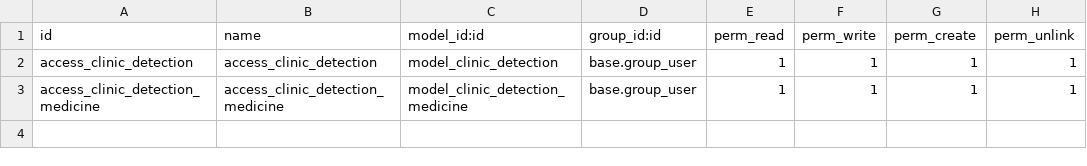
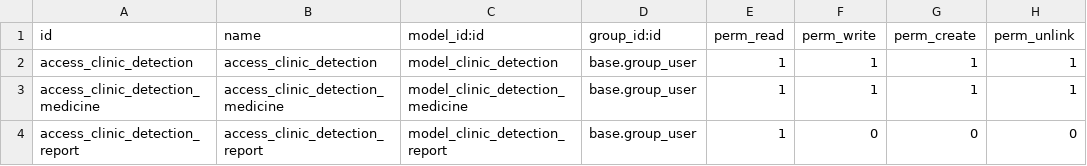
Before and after one commit to powerfulman86/hr_employee_clinic, a CSV file: security/ir.model.access.csv, drawn as a sheet.

```diff
--- a/security/ir.model.access.csv
+++ b/security/ir.model.access.csv
@@ -3 +3,2 @@ access_clinic_detection,access_clinic_detection,model_clinic_detection,base.grou
 access_clinic_detection_medicine,access_clinic_detection_medicine,model_clinic_detection_medicine,base.group_user,1,1,1,1
+access_clinic_detection_report,access_clinic_detection_report,model_clinic_detection_report,base.group_user,1,0,0,0
```
Also changed, not shown: 8 other files.
